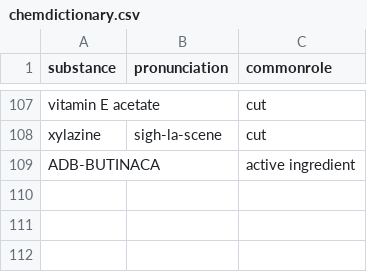
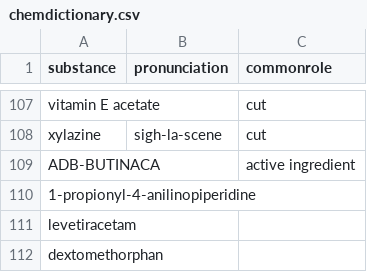
Before and after one commit to opioiddatalab/drugchecking, a CSV file: chemdictionary/chemdictionary.csv, drawn as a sheet; only a part is shown, gaps mark what is left out; the diff names each change by its address in the sheet, - before the commit and + after, or states it on an @@ line.

```diff
--- a/chemdictionary/chemdictionary.csv
+++ b/chemdictionary/chemdictionary.csv
+row 110: 1-propionyl-4-anilinopiperidine
+row 111: levetiracetam
+row 112: dextomethorphan
```
Also changed, not shown: 1 other file.
